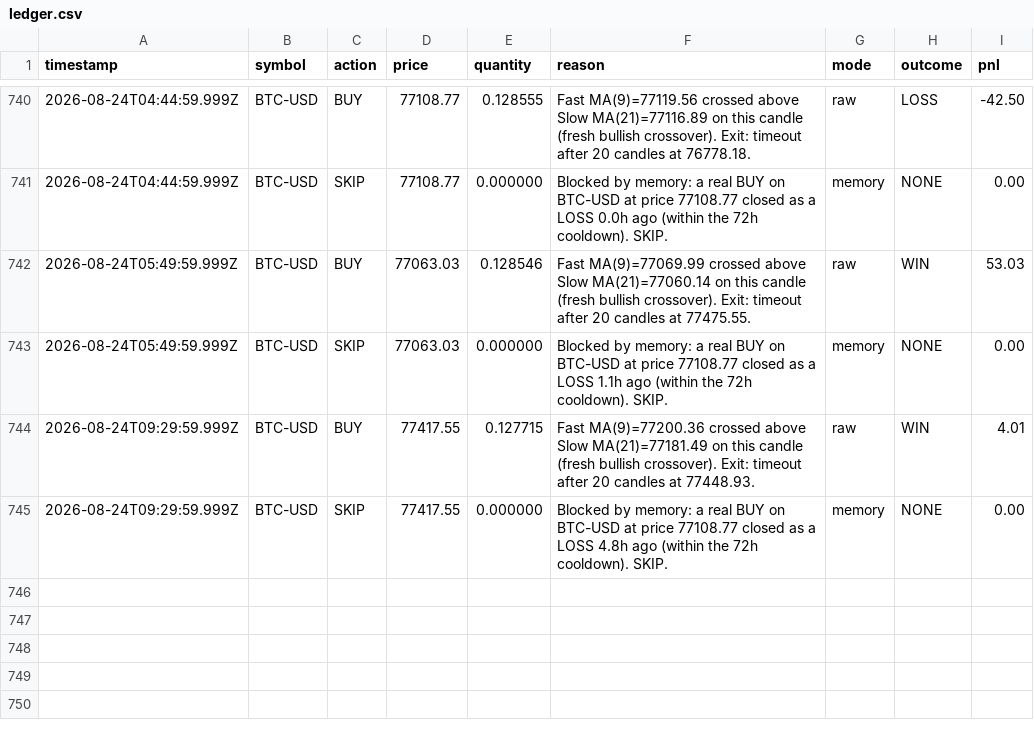
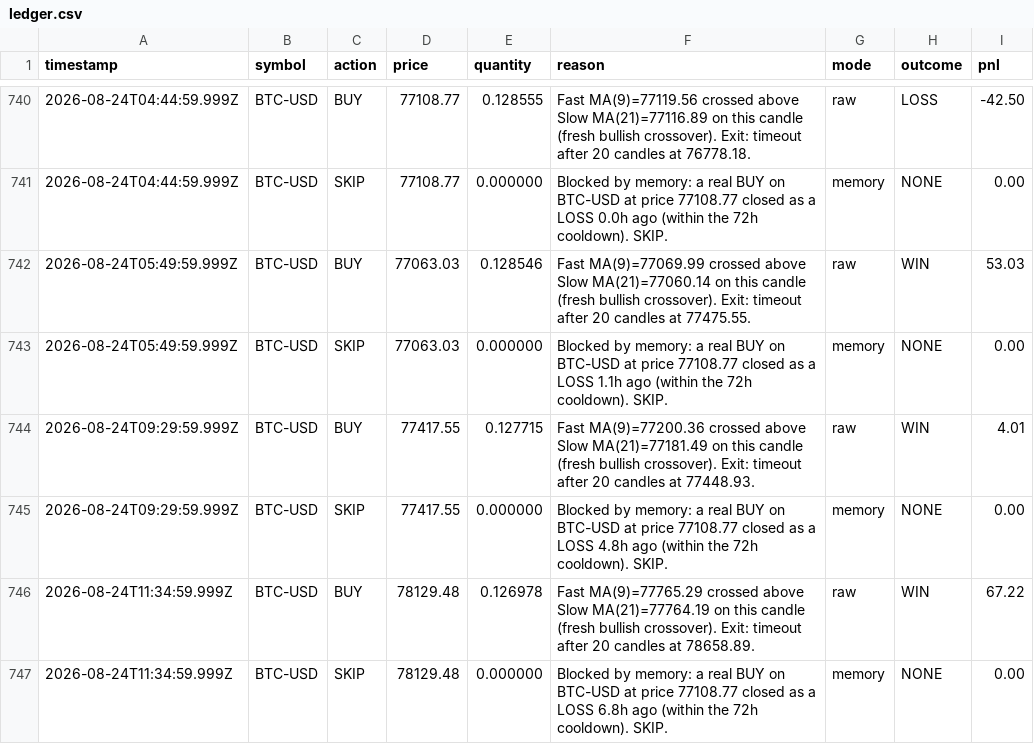
Before and after one commit to ahmadtarawiah1-lang/forex-hermes, a CSV file: paper-trading-bot/data/ledger.csv, drawn as a sheet; only a part is shown, gaps mark what is left out.

```diff
--- a/paper-trading-bot/data/ledger.csv
+++ b/paper-trading-bot/data/ledger.csv
@@ -745 +745,3 @@ timestamp,symbol,action,price,quantity,reason,mode,outcome,pnl
 2026-08-24T09:29:59.999Z,BTC-USD,SKIP,77417.55,0.000000,Blocked by memory: a real BUY on BTC-USD at price 77108.77 closed as a LOSS 4.8h ago (within the 72h cooldown). SKIP.,memory,NONE,0.00
+2026-08-24T11:34:59.999Z,BTC-USD,BUY,78129.48,0.126978,Fast MA(9)=77765.29 crossed above Slow MA(21)=77764.19 on this candle (fresh bullish crossover). Exit: timeout after 20 candles at 78658.89.,raw,WIN,67.22
+2026-08-24T11:34:59.999Z,BTC-USD,SKIP,78129.48,0.000000,Blocked by memory: a real BUY on BTC-USD at price 77108.77 closed as a LOSS 6.8h ago (within the 72h cooldown). SKIP.,memory,NONE,0.00
```
Also changed, not shown: 1 other file.
